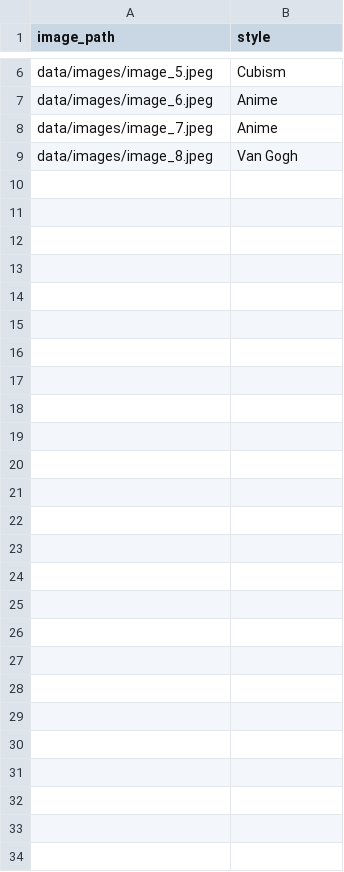
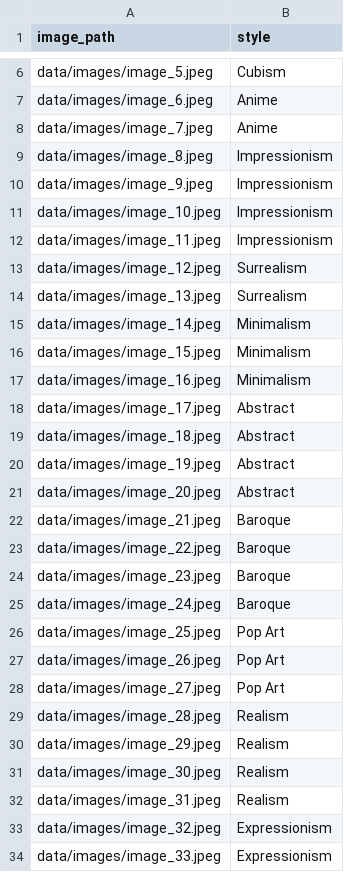
Before and after one commit to DasuniSamaraweera/art_generator, a CSV file: data/art_references.csv, drawn as a sheet; only a part is shown, gaps mark what is left out.

```diff
--- a/data/art_references.csv
+++ b/data/art_references.csv
@@ -8,2 +8,27 @@ data/images/image_6.jpeg,Anime
 data/images/image_7.jpeg,Anime
-data/images/image_8.jpeg,Van Gogh
+data/images/image_8.jpeg,Impressionism
+data/images/image_9.jpeg,Impressionism
+data/images/image_10.jpeg,Impressionism
+data/images/image_11.jpeg,Impressionism
+data/images/image_12.jpeg,Surrealism
+data/images/image_13.jpeg,Surrealism
+data/images/image_14.jpeg,Minimalism
+data/images/image_15.jpeg,Minimalism
+data/images/image_16.jpeg,Minimalism
+data/images/image_17.jpeg,Abstract
+data/images/image_18.jpeg,Abstract
+data/images/image_19.jpeg,Abstract
+data/images/image_20.jpeg,Abstract
+data/images/image_21.jpeg,Baroque
+data/images/image_22.jpeg,Baroque
+data/images/image_23.jpeg,Baroque
+data/images/image_24.jpeg,Baroque
+data/images/image_25.jpeg,Pop Art
+data/images/image_26.jpeg,Pop Art
+data/images/image_27.jpeg,Pop Art
+data/images/image_28.jpeg,Realism
+data/images/image_29.jpeg,Realism
+data/images/image_30.jpeg,Realism
+data/images/image_31.jpeg,Realism
+data/images/image_32.jpeg,Expressionism
+data/images/image_33.jpeg,Expressionism
```
Also changed, not shown: 26 other files.
